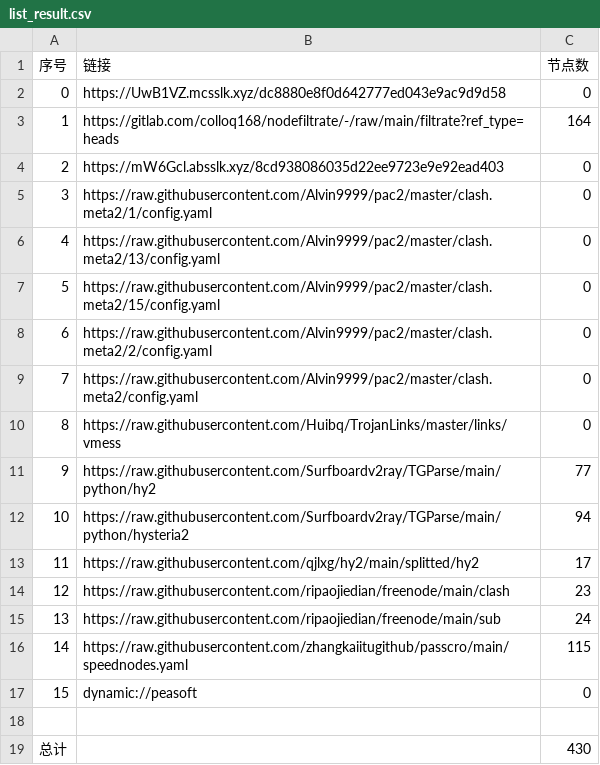
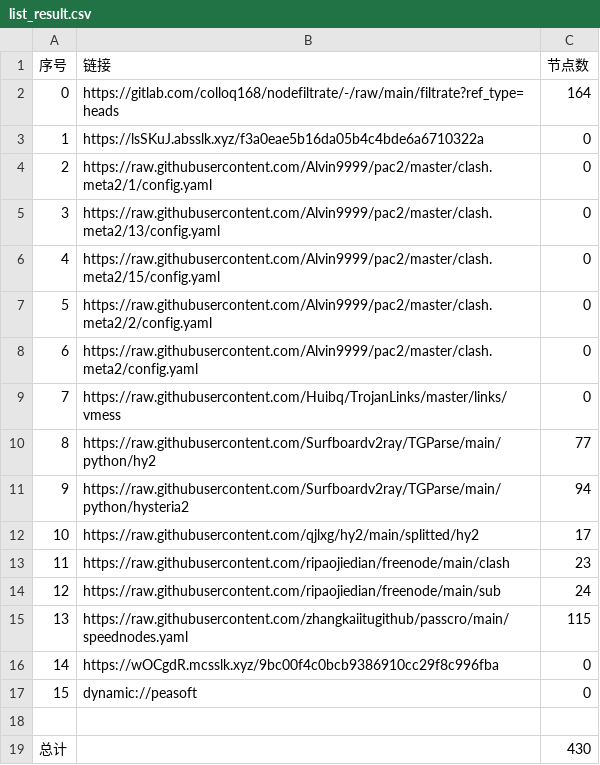
Before and after one commit to suanxidanian/AutoMergePublicNodes, a CSV file: list_result.csv, drawn as a sheet; removed rows and columns are numbered as before the commit, all else as after; the diff names each change by its address in the sheet, - before the commit and + after, or states it on an @@ line.

```diff
--- a/list_result.csv
+++ b/list_result.csv
-row 2: 0 | https://UwB1VZ.mcsslk.xyz/dc8880e8f0d642777ed043e9ac9d9d58 | 0
@@ column A (序号) renumbered between rows 2 and 15 @@
-B3 (链接): https://mW6Gcl.absslk.xyz/8cd938086035d22ee9723e9e92ead403
+B3 (链接): https://lsSKuJ.absslk.xyz/f3a0eae5b16da05b4c4bde6a6710322a
+row 16: 14 | https://wOCgdR.mcsslk.xyz/9bc00f4c0bcb9386910cc29f8c996fba | 0
```
Also changed, not shown: 26 other files.
